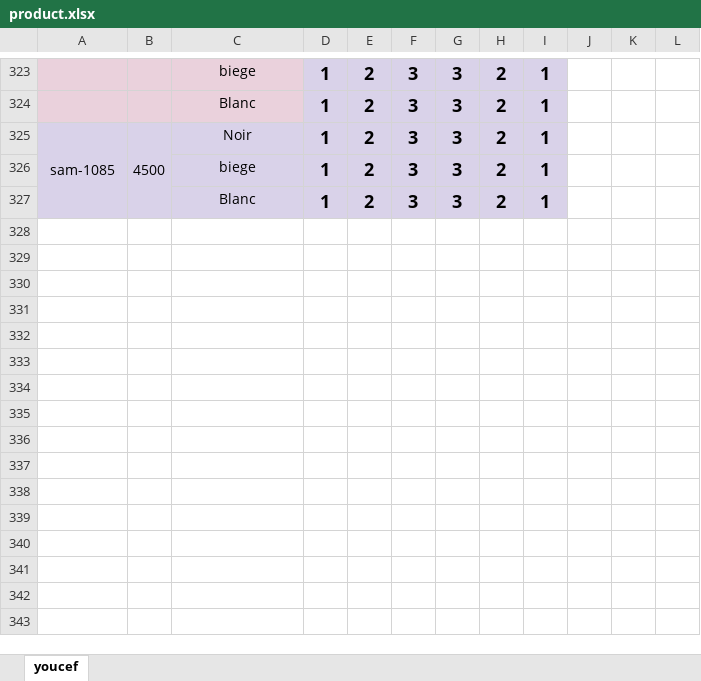
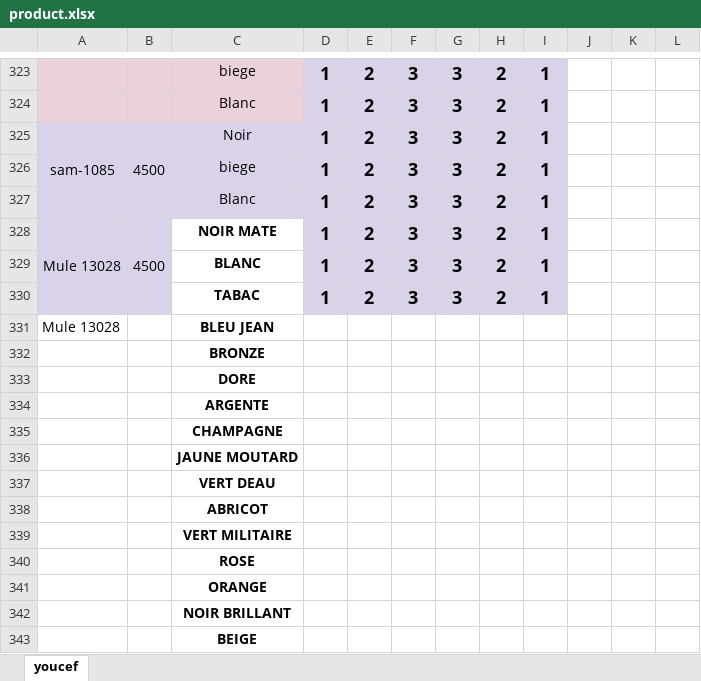
Before and after one commit to Benyouceftebbi/tallin, an Excel workbook: functions/product.xlsx, sheet youcef, drawn as a sheet; only a part is shown, gaps mark what is left out; values as stored, in another font and other column widths than the file's, no borders; the diff names each change by its address in the sheet, - before the commit and + after, or states it on an @@ line.

```diff
--- a/functions/product.xlsx (sheet youcef)
+++ b/functions/product.xlsx (sheet youcef)
+row 328: Mule 13028 | 4500 | NOIR MATE | 1 | 2 | 3 | 3 | 2 | 1
+row 329:  |  | BLANC | 1 | 2 | 3 | 3 | 2 | 1
+row 330:  |  | TABAC | 1 | 2 | 3 | 3 | 2 | 1
+row 331: Mule 13028 |  | BLEU JEAN
+row 332:  |  | BRONZE
+row 333:  |  | DORE
+row 334:  |  | ARGENTE
+row 335:  |  | CHAMPAGNE
+row 336:  |  | JAUNE MOUTARD
+row 337:  |  | VERT DEAU
+row 338:  |  | ABRICOT
+row 339:  |  | VERT MILITAIRE
+row 340:  |  | ROSE
+row 341:  |  | ORANGE
+row 342:  |  | NOIR BRILLANT
+row 343:  |  | BEIGE
```
Also changed, not shown: 3 other files.
